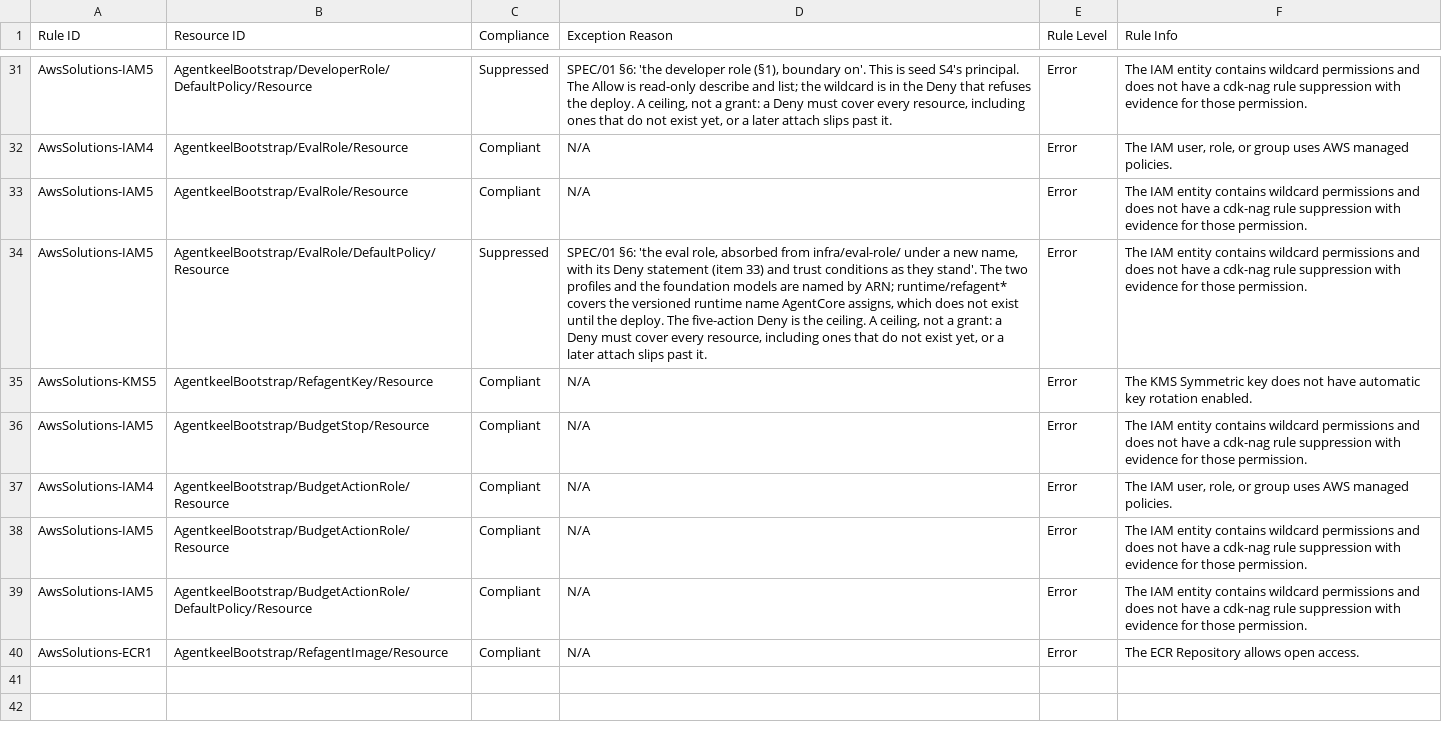
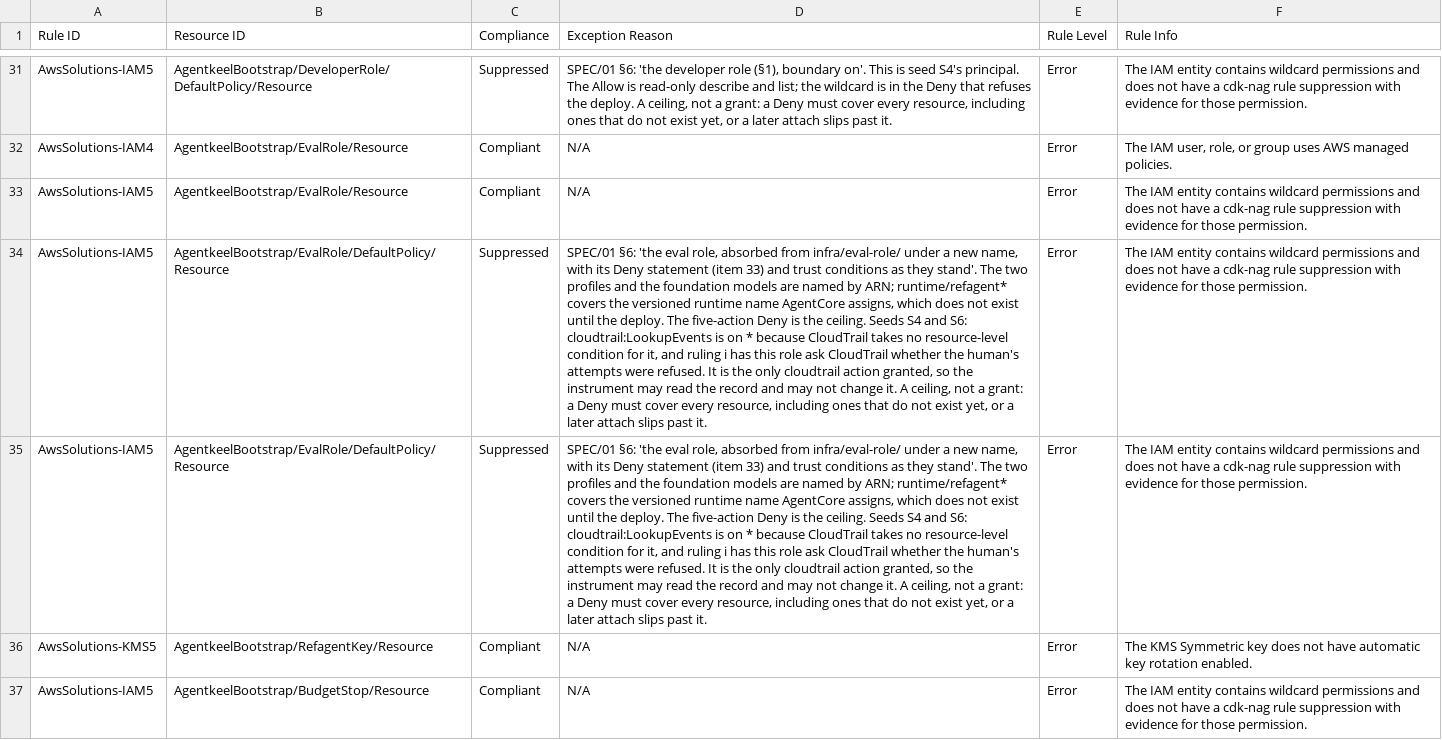
Before and after one commit to andaro74/agentkeel, a CSV file: infra/bootstrap/AwsSolutions--AgentkeelBootstrap-NagReport.csv, drawn as a sheet; only a part is shown, gaps mark what is left out; the shorter side is filled out with more unchanged rows; the diff names each change by its address in the sheet, - before the commit and + after, or states it on an @@ line.

```diff
--- a/infra/bootstrap/AwsSolutions--AgentkeelBootstrap-NagReport.csv
+++ b/infra/bootstrap/AwsSolutions--AgentkeelBootstrap-NagReport.csv
-D34 (Exception Reason): …the ceiling. A ceiling,…
+D34 (Exception Reason): …the ceiling. Seeds S4 and S6: cloudtrail:LookupEvents is on * because CloudTrail takes no resource-level condition for it, and ruling i has this role ask CloudTrail whether the human's attempts were refused. It is the only cloudtrail action granted, so the instrument may read the record and may not change it. A ceiling,…
+row 35: AwsSolutions-IAM5 | AgentkeelBootstrap/EvalRole/DefaultPolicy/Resource | Suppressed | SPEC/01 §6: 'the eval role, absorbed from infra/eval-role/ under a new name, with its Deny statement (item 33) and trust conditions as they stand'. The two profiles and the foundation models are named by ARN; runtime/refagent* covers the versioned runtime name AgentCore assigns, which does not exist until the deploy. The five-action Deny is the ceiling. Seeds S4 and S6: cloudtrail:LookupEvents is on * because CloudTrail takes no resource-level condition for it, and ruling i has this role ask CloudTrail whether the human's attempts were refused. It is the only cloudtrail action granted, so the instrument may read the record and may not change it. A ceiling, not a grant: a Deny must cover every resource, including ones that do not exist yet, or a later attach slips past it. | Error | The IAM entity contains wildcard permissions and does not have a cdk-nag rule suppression with evidence for those permission.
```
Also changed, not shown: 3 other files.
